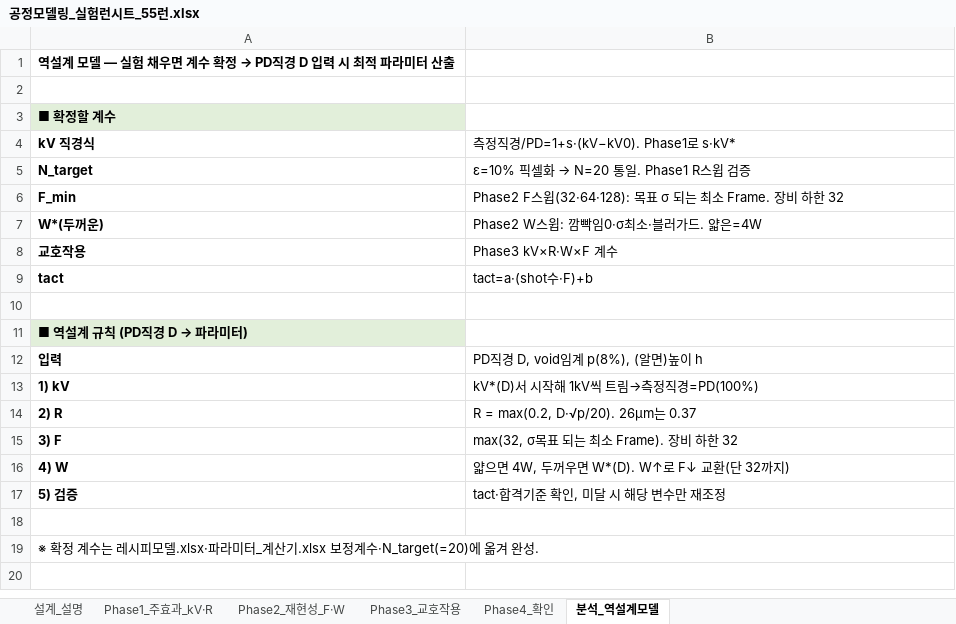
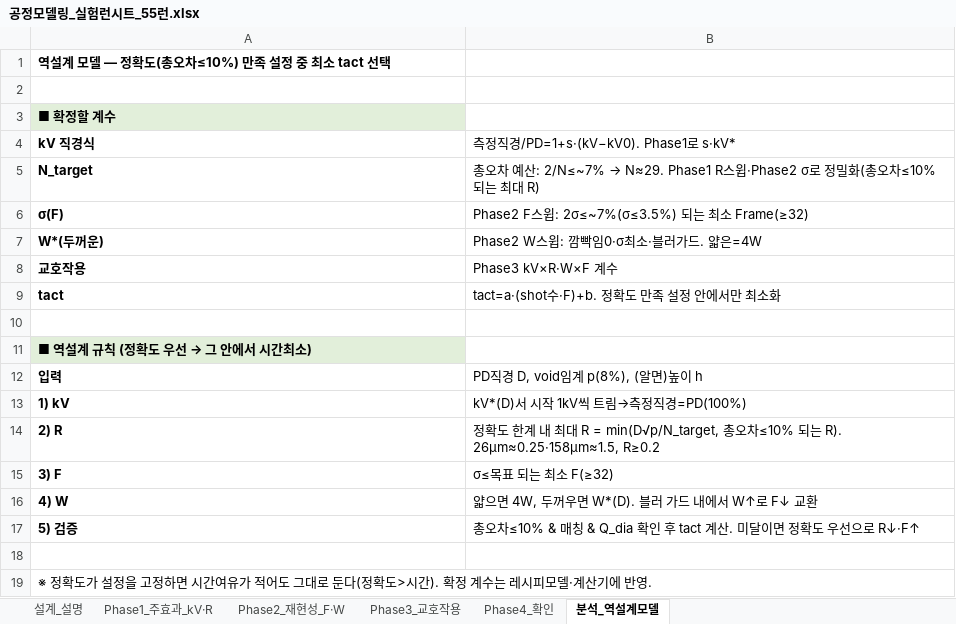
Before and after one commit to kimminkuy70-coder/Parameter, an Excel workbook: 계산모델_엑셀/공정모델링_실험런시트_55런.xlsx, sheet 분석_역설계모델, drawn as a sheet; values as stored, in another font and other column widths than the file's, no borders; removed rows and columns are numbered as before the commit, all else as after; the diff names each change by its address in the sheet, - before the commit and + after, or states it on an @@ line.

```diff
--- a/계산모델_엑셀/공정모델링_실험런시트_55런.xlsx (sheet 분석_역설계모델)
+++ b/계산모델_엑셀/공정모델링_실험런시트_55런.xlsx (sheet 분석_역설계모델)
@@ A1 (kV 직경식): 역설계 모델 — 실험 채우면 계수 확정 → PD직경 D 입력 시 최적 파라미터 산출 → 역설계 모델 — 정확도(총오차≤10%) 만족 설정 중 최소 tact 선택 @@
@@ B5: ε=10% 픽셀화 → N=20 통일. Phase1 R스윕 검증 → 총오차 예산: 2/N≤~7% → N≈29. Phase1 R스윕·Phase2 σ로 정밀화(총오차≤10% 되는 최대 R) @@
-row 6: F_min | Phase2 F스윕(32·64·128): 목표 σ 되는 최소 Frame. 장비 하한 32
+row 6: σ(F) | Phase2 F스윕: 2σ≤~7%(σ≤3.5%) 되는 최소 Frame(≥32)
-B9: tact=a·(shot수·F)+b
+B9: tact=a·(shot수·F)+b. 정확도 만족 설정 안에서만 최소화
@@ A11 (kV 직경식): ■ 역설계 규칙 (PD직경 D → 파라미터) → ■ 역설계 규칙 (정확도 우선 → 그 안에서 시간최소) @@
-B13: kV*(D)서 시작해 1kV씩 트림→측정직경=PD(100%)
+B13: kV*(D)서 시작 1kV씩 트림→측정직경=PD(100%)
-B14: R = max(0.2, D·√p/20). 26µm는 0.37
+B14: 정확도 한계 내 최대 R = min(D√p/N_target, 총오차≤10% 되는 R). 26µm≈0.25·158µm≈1.5, R≥0.2
-B15: max(32, σ목표 되는 최소 Frame). 장비 하한 32
+B15: σ≤목표 되는 최소 F(≥32)
-B16: 얇으면 4W, 두꺼우면 W*(D). W↑로 F↓ 교환(단 32까지)
+B16: 얇으면 4W, 두꺼우면 W*(D). 블러 가드 내에서 W↑로 F↓ 교환
-B17: tact·합격기준 확인, 미달 시 해당 변수만 재조정
+B17: 총오차≤10% & 매칭 & Q_dia 확인 후 tact 계산. 미달이면 정확도 우선으로 R↓·F↑
-A19 (kV 직경식): ※ 확정 계수는 레시피모델.xlsx·파라미터_계산기.xlsx 보정계수·N_target(=20)에 옮겨 완성.
+A19 (kV 직경식): ※ 정확도가 설정을 고정하면 시간여유가 적어도 그대로 둔다(정확도>시간). 확정 계수는 레시피모델·계산기에 반영.
```
Also changed, not shown: sheet Phase2_재현성_F·W, sheet 설계_설명, sheet Phase3_교호작용, sheet Phase4_확인, sheet Phase1_주효과_kV·R, 계산모델_엑셀/공정모델링_실험런시트_35런.xlsx, 계산모델_엑셀/레시피모델.xlsx, 1 other file.
